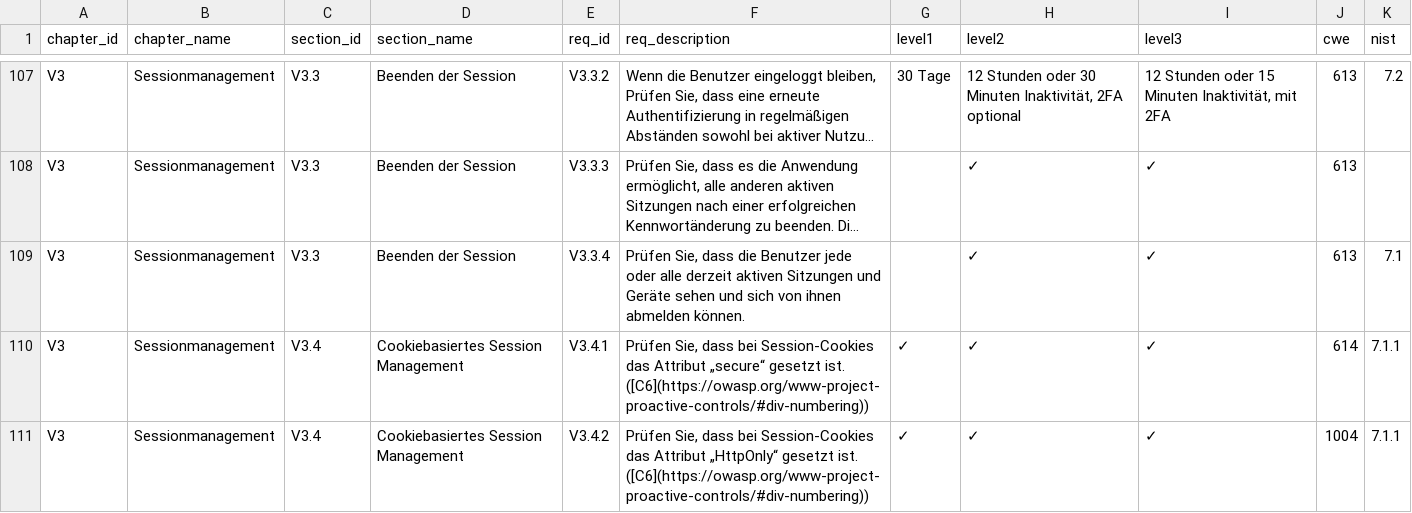
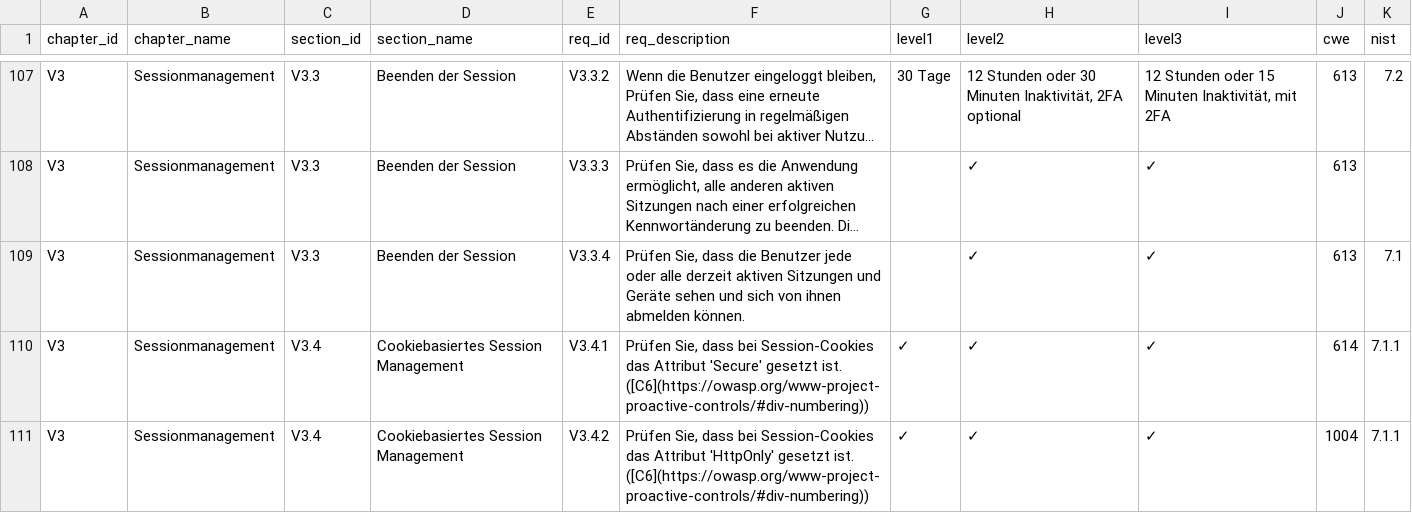
Before and after one commit to ike/ASVS, a CSV file: 4.0/docs_de/OWASP Application Security Verification Standard 4.0.3-de.csv, drawn as a sheet; only a part is shown, gaps mark what is left out; long unchanged cells end in …; the diff covers the shown part only; the diff names each change by its address in the sheet, - before the commit and + after, or states it on an @@ line.

```diff
--- a/4.0/docs_de/OWASP Application Security Verification Standard 4.0.3-de.csv
+++ b/4.0/docs_de/OWASP Application Security Verification Standard 4.0.3-de.csv
-F110 (req_description): …das Attribut „secure“ gesetzt ist.…
+F110 (req_description): …das Attribut 'Secure' gesetzt ist.…
-F111 (req_description): …das Attribut „HttpOnly“ gesetzt ist.…
+F111 (req_description): …das Attribut 'HttpOnly' gesetzt ist.…
```
Also changed, not shown: 65 edited cells elsewhere in this file, 4.0/docs_es/OWASP Application Security Verification Standard 4.0.3-es.csv, 4.0/docs_zh-cn/OWASP Application Security Verification Standard 4.0.3-zh-cn.csv, 21 other files.
